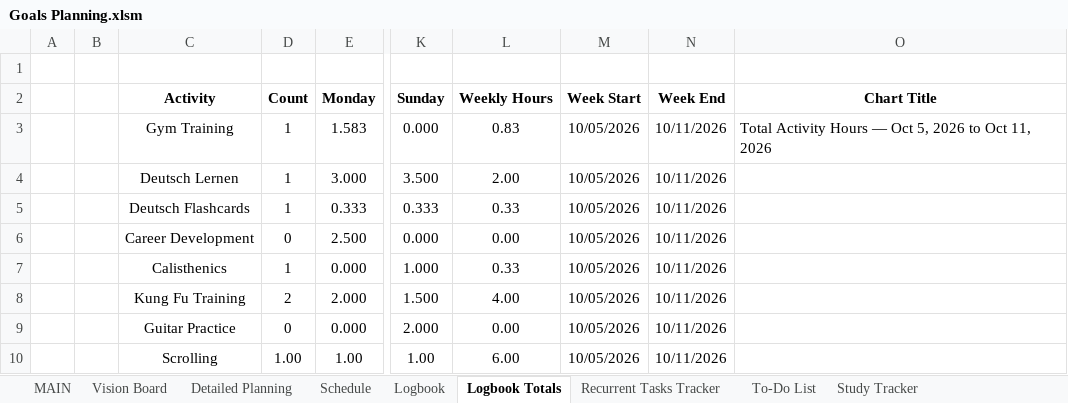
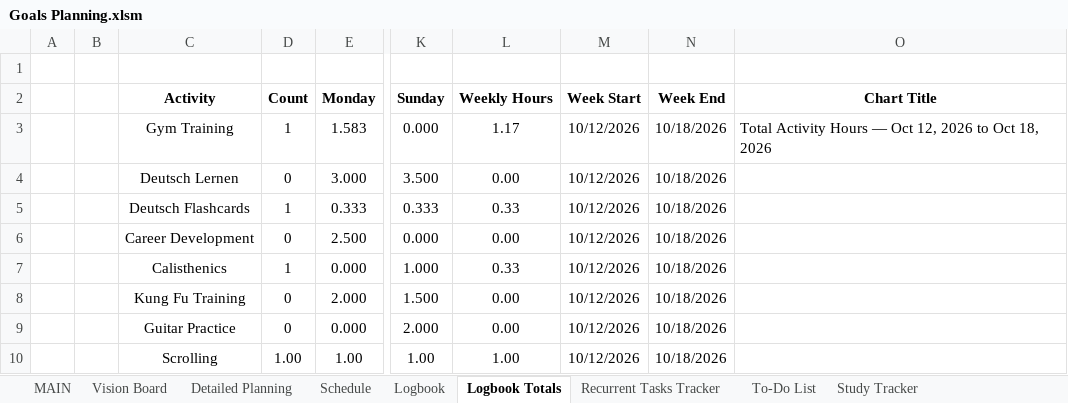
Before and after one commit to dlozanob/My-Notes, an Excel workbook: Management/Goals Planning.xlsm, sheet Logbook Totals, drawn as a sheet; only a part is shown, gaps mark what is left out; values as stored, in another font and other column widths than the file's, no borders; charts and pictures and table styles not drawn; 2 other sheets too large or unreadable and not compared; the diff names each change by its address in the sheet, - before the commit and + after, or states it on an @@ line.

```diff
--- a/Management/Goals Planning.xlsm (sheet Logbook Totals)
+++ b/Management/Goals Planning.xlsm (sheet Logbook Totals)
-L3 (Weekly Hours): 0.83
+L3 (Weekly Hours): 1.17
-M3:M10 (Week Start): 10/05/2026
+M3:M10 (Week Start): 10/12/2026
-N3:N10 (Week End): 10/11/2026
+N3:N10 (Week End): 10/18/2026
-O3 (Chart Title): …— Oct 5, 2026 to Oct 11, 2026
+O3 (Chart Title): …— Oct 12, 2026 to Oct 18, 2026
-D4 (Count): 1
+D4 (Count): 0
-L4 (Weekly Hours): 2.00
+L4 (Weekly Hours): 0.00
-D8 (Count): 2
+D8 (Count): 0
-L8 (Weekly Hours): 4.00
+L8 (Weekly Hours): 0.00
-L10 (Weekly Hours): 6.00
+L10 (Weekly Hours): 1.00
```
Also changed, not shown: sheet Study Tracker Totals, sheet To-Do List, formulas that keep their value, charts or pictures.
